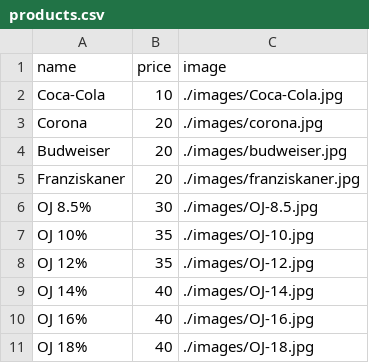
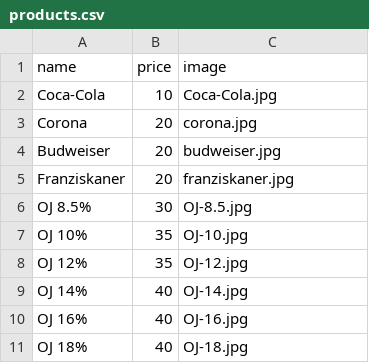
Before and after one commit to Confidence360/blackout-store, a CSV file: products.csv, drawn as a sheet.

Commit message:
Update products.csv

```diff
--- a/products.csv
+++ b/products.csv
@@ -1,11 +1,11 @@
 name,price,image
-Coca-Cola,10,./images/Coca-Cola.jpg
-Corona,20,./images/corona.jpg
-Budweiser,20,./images/budweiser.jpg
-Franziskaner,20,./images/franziskaner.jpg
-OJ 8.5%,30,./images/OJ-8.5.jpg
-OJ 10%,35,./images/OJ-10.jpg
-OJ 12%,35,./images/OJ-12.jpg
-OJ 14%,40,./images/OJ-14.jpg
-OJ 16%,40,./images/OJ-16.jpg
-OJ 18%,40,./images/OJ-18.jpg
+Coca-Cola,10,Coca-Cola.jpg
+Corona,20,corona.jpg
+Budweiser,20,budweiser.jpg
+Franziskaner,20,franziskaner.jpg
+OJ 8.5%,30,OJ-8.5.jpg
+OJ 10%,35,OJ-10.jpg
+OJ 12%,35,OJ-12.jpg
+OJ 14%,40,OJ-14.jpg
+OJ 16%,40,OJ-16.jpg
+OJ 18%,40,OJ-18.jpg
```
